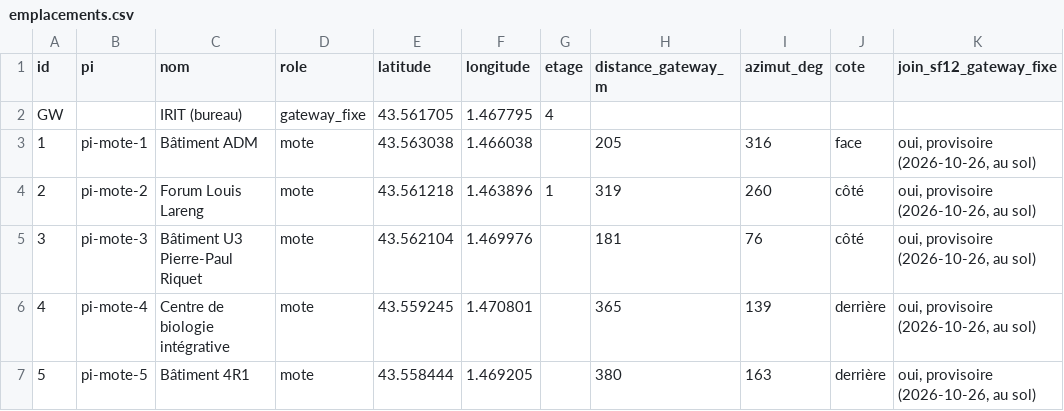
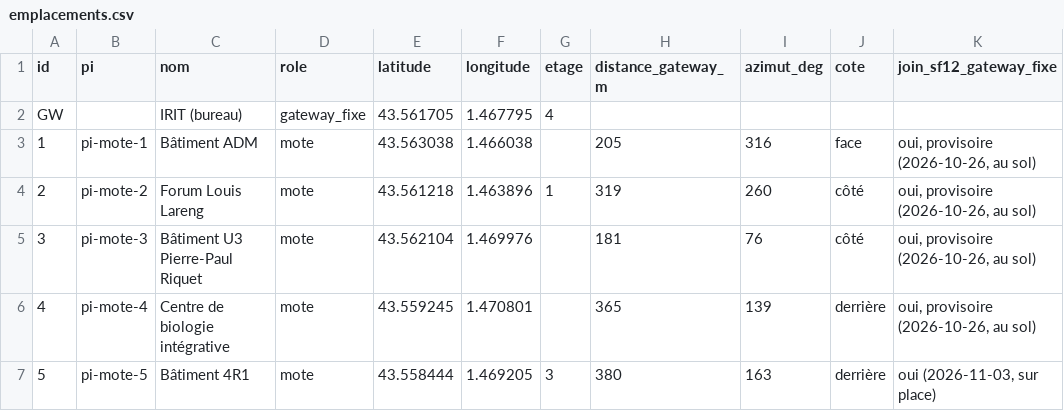
Before and after one commit to Yanis-Kouidri/DMX-LoRa-Exp-1, a CSV file: docs/emplacements.csv, drawn as a sheet.

```diff
--- a/docs/emplacements.csv
+++ b/docs/emplacements.csv
@@ -6,2 +6,2 @@ GW,,IRIT (bureau),gateway_fixe,43.561705,1.467795,4,,,,
 4,pi-mote-4,Centre de biologie intégrative,mote,43.559245,1.470801,,365,139,derrière,"oui, provisoire (2026-10-26, au sol)"
-5,pi-mote-5,Bâtiment 4R1,mote,43.558444,1.469205,,380,163,derrière,"oui, provisoire (2026-10-26, au sol)"
+5,pi-mote-5,Bâtiment 4R1,mote,43.558444,1.469205,3,380,163,derrière,"oui (2026-11-03, sur place)"
```
Also changed, not shown: 1 other file.
